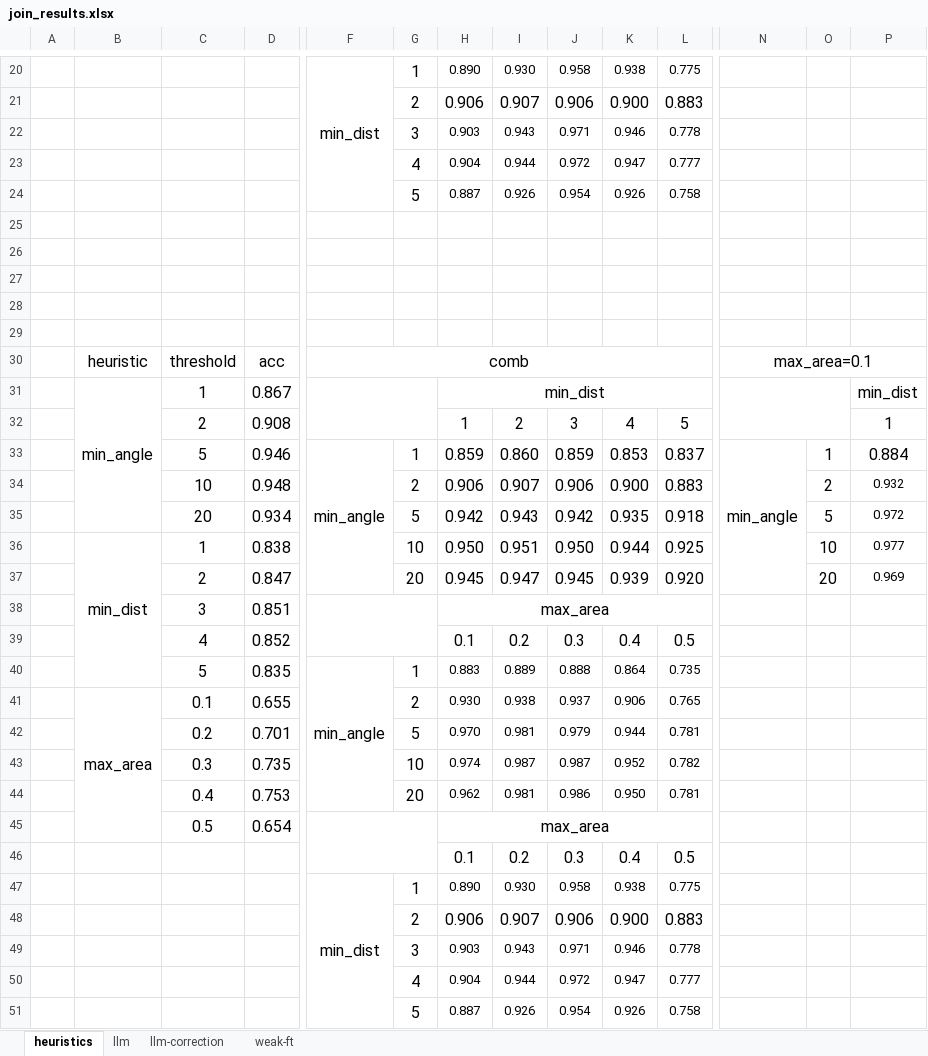
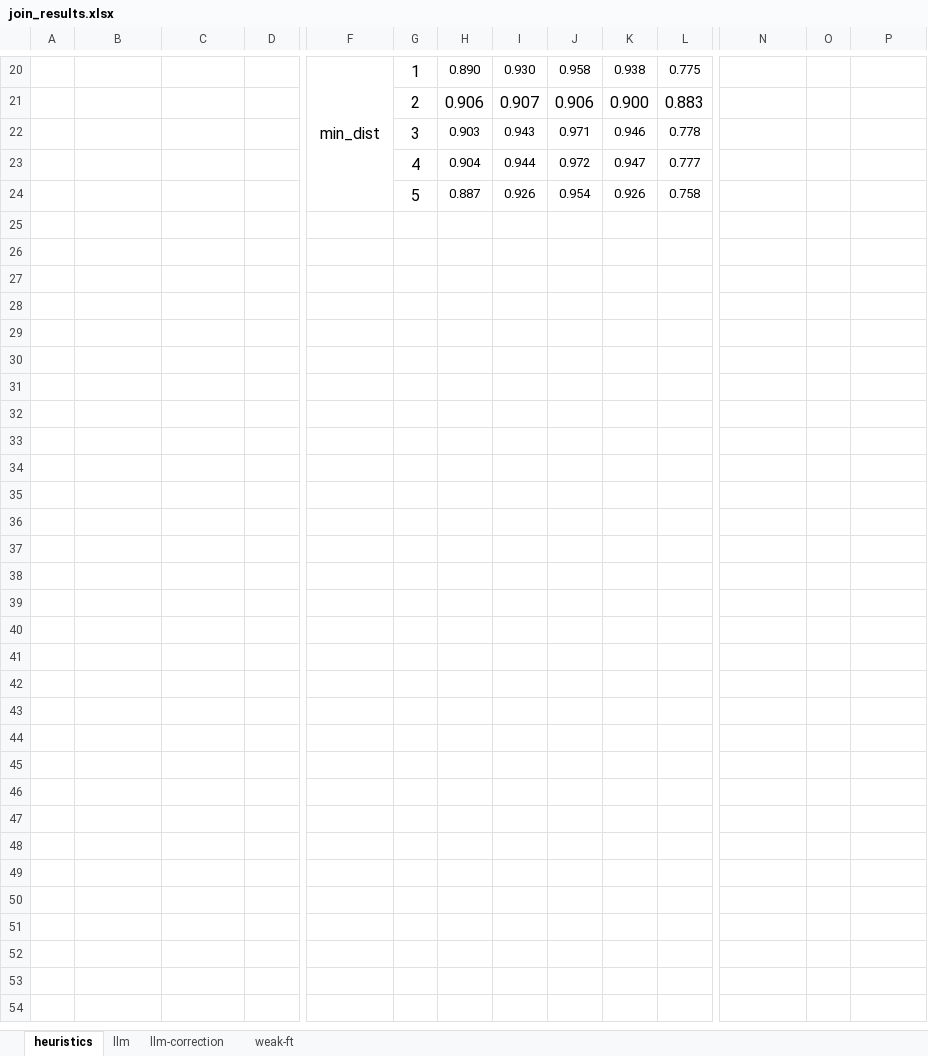
Before and after one commit to BeanHam/2024-spatial-data-integration, an Excel workbook: misc/join_results.xlsx, sheet heuristics, drawn as a sheet; only a part is shown, gaps mark what is left out; values as stored, in another font and other column widths than the file's, no borders; conditional formats not drawn; rows hold the shown columns only; the diff names each change by its address in the sheet, - before the commit and + after, or states it on an @@ line.

```diff
--- a/misc/join_results.xlsx (sheet heuristics)
+++ b/misc/join_results.xlsx (sheet heuristics)
-row 25: (empty)
-row 26: (empty)
-row 27: (empty)
-row 28: (empty)
-row 29: (empty)
-row 30:  | heuristic | threshold | acc | comb |  |  |  |  |  |  | max_area=0.1
-row 31:  | min_angle | 1 | 0.867 |  |  | min_dist |  |  |  |  |  |  | min_dist
-row 32:  |  | 2 | 0.908 |  |  | 1 | 2 | 3 | 4 | 5 |  |  | 1
-row 33:  |  | 5 | 0.946 | min_angle | 1 | 0.859 | 0.860 | 0.859 | 0.853 | 0.837 | min_angle | 1 | 0.884
-row 34:  |  | 10 | 0.948 |  | 2 | 0.906 | 0.907 | 0.906 | 0.900 | 0.883 |  | 2 | 0.932
-row 35:  |  | 20 | 0.934 |  | 5 | 0.942 | 0.943 | 0.942 | 0.935 | 0.918 |  | 5 | 0.972
-row 36:  | min_dist | 1 | 0.838 |  | 10 | 0.950 | 0.951 | 0.950 | 0.944 | 0.925 |  | 10 | 0.977
-row 37:  |  | 2 | 0.847 |  | 20 | 0.945 | 0.947 | 0.945 | 0.939 | 0.920 |  | 20 | 0.969
-row 38:  |  | 3 | 0.851 |  |  | max_area
-row 39:  |  | 4 | 0.852 |  |  | 0.1 | 0.2 | 0.3 | 0.4 | 0.5
-row 40:  |  | 5 | 0.835 | min_angle | 1 | 0.883 | 0.889 | 0.888 | 0.864 | 0.735
-row 41:  | max_area | 0.1 | 0.655 |  | 2 | 0.930 | 0.938 | 0.937 | 0.906 | 0.765
-row 42:  |  | 0.2 | 0.701 |  | 5 | 0.970 | 0.981 | 0.979 | 0.944 | 0.781
-row 43:  |  | 0.3 | 0.735 |  | 10 | 0.974 | 0.987 | 0.987 | 0.952 | 0.782
-row 44:  |  | 0.4 | 0.753 |  | 20 | 0.962 | 0.981 | 0.986 | 0.950 | 0.781
-row 45:  |  | 0.5 | 0.654 |  |  | max_area
-row 46:  |  |  |  |  |  | 0.1 | 0.2 | 0.3 | 0.4 | 0.5
-row 47:  |  |  |  | min_dist | 1 | 0.890 | 0.930 | 0.958 | 0.938 | 0.775
-row 48:  |  |  |  |  | 2 | 0.906 | 0.907 | 0.906 | 0.900 | 0.883
-row 49:  |  |  |  |  | 3 | 0.903 | 0.943 | 0.971 | 0.946 | 0.778
-row 50:  |  |  |  |  | 4 | 0.904 | 0.944 | 0.972 | 0.947 | 0.777
-row 51:  |  |  |  |  | 5 | 0.887 | 0.926 | 0.954 | 0.926 | 0.758
```
Also changed, not shown: sheet llm, 8 other files.
